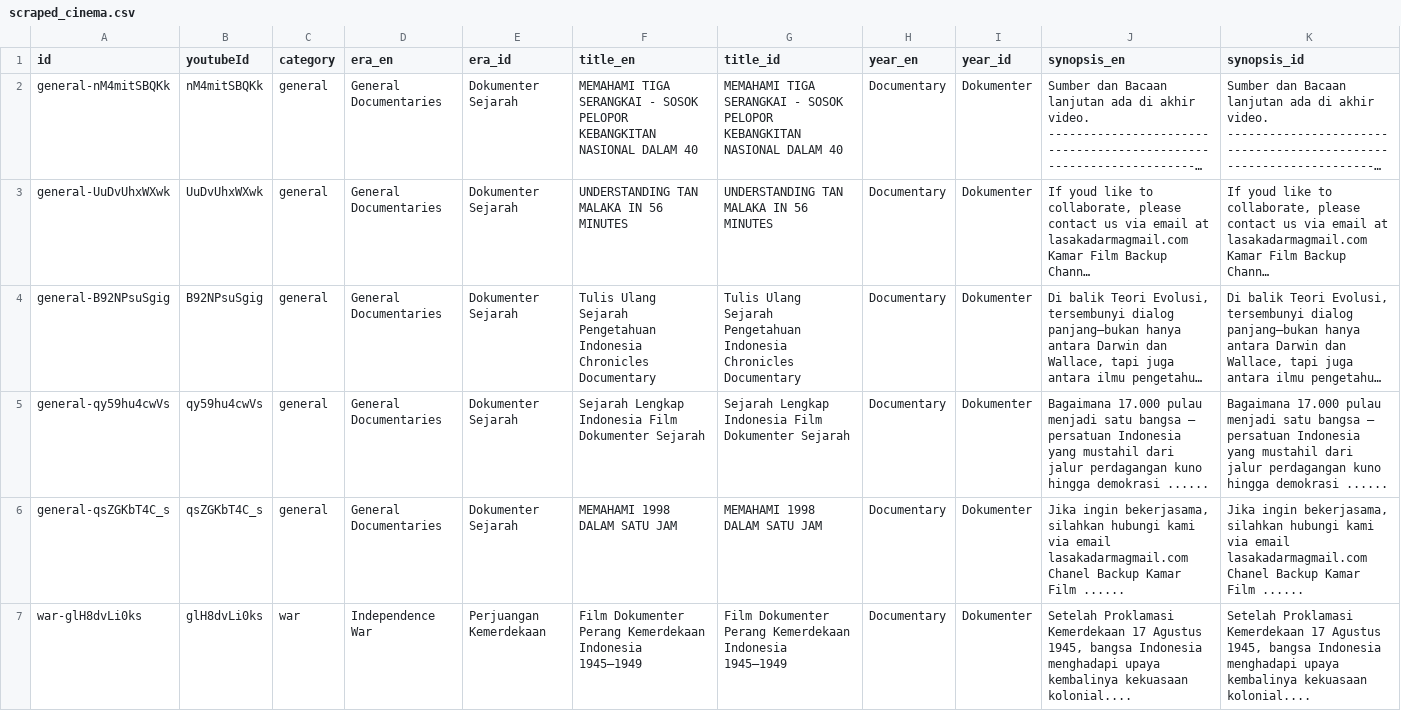
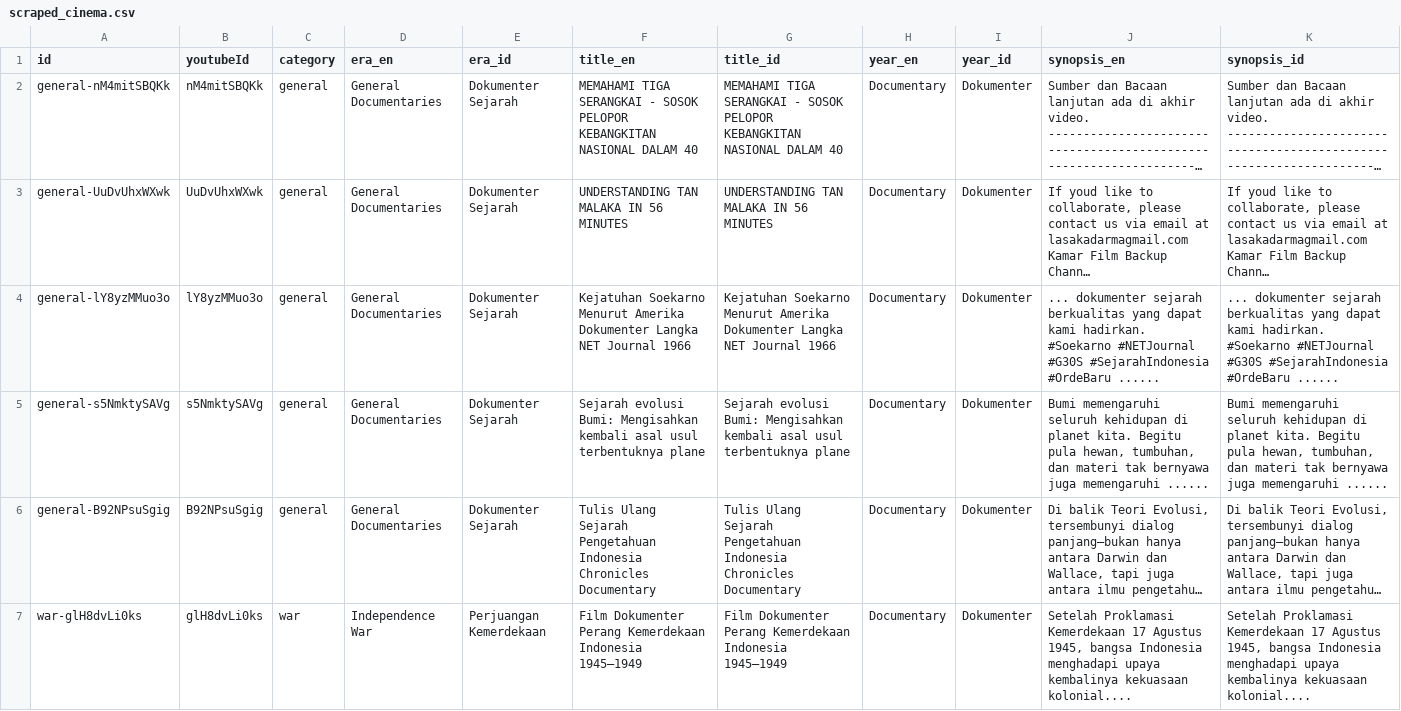
Before and after one commit to akbarfaa/Museum-Sejarah-Indonesia-Digital-Interaktif-, a CSV file: scraped_cinema.csv, drawn as a sheet; only a part is shown; long unchanged cells end in …; removed rows and columns are numbered as before the commit, all else as after; the diff covers the shown part only; the diff names each change by its address in the sheet, - before the commit and + after, or states it on an @@ line.

```diff
--- a/scraped_cinema.csv
+++ b/scraped_cinema.csv
+row 4: general-lY8yzMMuo3o | lY8yzMMuo3o | general | General Documentaries | Dokumenter Sejarah | Kejatuhan Soekarno Menurut Amerika Dokumenter Langka NET Journal 1966 | Kejatuhan Soekarno Menurut Amerika Dokumenter Langka NET Journal 1966 | Documentary | Dokumenter | ... dokumenter sejarah berkualitas yang dapat kami hadirkan. #Soekarno #NETJournal #G30S #SejarahIndonesia #OrdeBaru ...... | ... dokumenter sejarah berkualitas yang dapat kami hadirkan. #Soekarno #NETJournal #G30S #SejarahIndonesia #OrdeBaru ......
+row 5: general-s5NmktySAVg | s5NmktySAVg | general | General Documentaries | Dokumenter Sejarah | Sejarah evolusi Bumi: Mengisahkan kembali asal usul terbentuknya plane | Sejarah evolusi Bumi: Mengisahkan kembali asal usul terbentuknya plane | Documentary | Dokumenter | Bumi memengaruhi seluruh kehidupan di planet kita. Begitu pula hewan, tumbuhan, dan materi tak bernyawa juga memengaruhi ...... | Bumi memengaruhi seluruh kehidupan di planet kita. Begitu pula hewan, tumbuhan, dan materi tak bernyawa juga memengaruhi ......
-row 5: general-qy59hu4cwVs | qy59hu4cwVs | general | General Documentaries | Dokumenter Sejarah | Sejarah Lengkap Indonesia Film Dokumenter Sejarah | Sejarah Lengkap Indonesia Film Dokumenter Sejarah | Documentary | Dokumenter | Bagaimana 17.000 pulau menjadi satu bangsa — persatuan Indonesia yang mustahil dari jalur perdagangan kuno hingga demokrasi ...... | Bagaimana 17.000 pulau menjadi satu bangsa — persatuan Indonesia yang mustahil dari jalur perdagangan kuno hingga demokrasi ......
-row 6: general-qsZGKbT4C_s | qsZGKbT4C_s | general | General Documentaries | Dokumenter Sejarah | MEMAHAMI 1998 DALAM SATU JAM | MEMAHAMI 1998 DALAM SATU JAM | Documentary | Dokumenter | Jika ingin bekerjasama, silahkan hubungi kami via email lasakadarmagmail.com Chanel Backup Kamar Film ...... | Jika ingin bekerjasama, silahkan hubungi kami via email lasakadarmagmail.com Chanel Backup Kamar Film ......
```
Also changed, not shown: 3 added rows, 3 removed rows and 24 edited cells elsewhere in this file, scraped_artifacts.csv, 2 other files.
